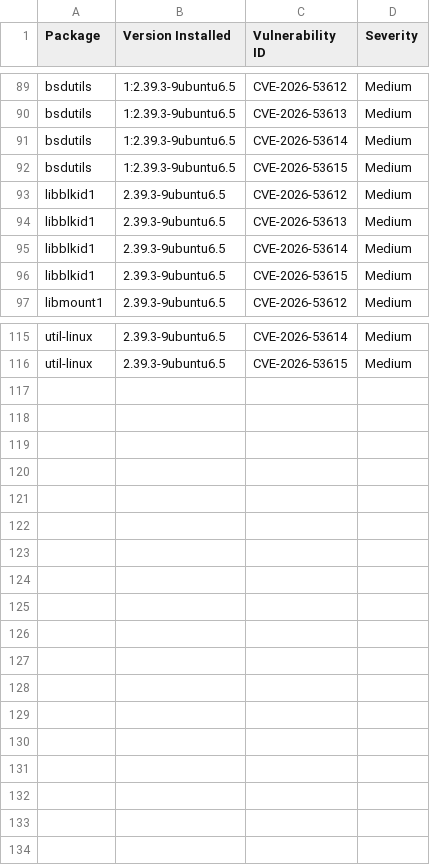
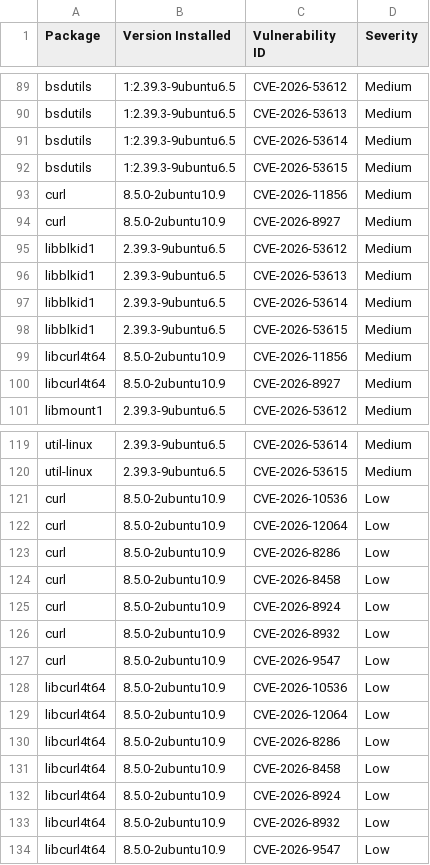
Before and after one commit to AnchorLayer/docker-baseimage-ubuntu, a CSV file: vuln-reports-noble/grype-report-noble.csv, drawn as a sheet; only a part is shown, gaps mark what is left out.

```diff
--- a/vuln-reports-noble/grype-report-noble.csv
+++ b/vuln-reports-noble/grype-report-noble.csv
@@ -92,2 +92,4 @@
 "bsdutils","1:2.39.3-9ubuntu6.5","CVE-2026-53615","Medium"
+"curl","8.5.0-2ubuntu10.9","CVE-2026-11856","Medium"
+"curl","8.5.0-2ubuntu10.9","CVE-2026-8927","Medium"
 "libblkid1","2.39.3-9ubuntu6.5","CVE-2026-53612","Medium"
@@ -96,2 +98,4 @@
 "libblkid1","2.39.3-9ubuntu6.5","CVE-2026-53615","Medium"
+"libcurl4t64","8.5.0-2ubuntu10.9","CVE-2026-11856","Medium"
+"libcurl4t64","8.5.0-2ubuntu10.9","CVE-2026-8927","Medium"
 "libmount1","2.39.3-9ubuntu6.5","CVE-2026-53612","Medium"
@@ -116 +120,15 @@
 "util-linux","2.39.3-9ubuntu6.5","CVE-2026-53615","Medium"
+"curl","8.5.0-2ubuntu10.9","CVE-2026-10536","Low"
+"curl","8.5.0-2ubuntu10.9","CVE-2026-12064","Low"
+"curl","8.5.0-2ubuntu10.9","CVE-2026-8286","Low"
+"curl","8.5.0-2ubuntu10.9","CVE-2026-8458","Low"
+"curl","8.5.0-2ubuntu10.9","CVE-2026-8924","Low"
+"curl","8.5.0-2ubuntu10.9","CVE-2026-8932","Low"
+"curl","8.5.0-2ubuntu10.9","CVE-2026-9547","Low"
+"libcurl4t64","8.5.0-2ubuntu10.9","CVE-2026-10536","Low"
+"libcurl4t64","8.5.0-2ubuntu10.9","CVE-2026-12064","Low"
+"libcurl4t64","8.5.0-2ubuntu10.9","CVE-2026-8286","Low"
+"libcurl4t64","8.5.0-2ubuntu10.9","CVE-2026-8458","Low"
+"libcurl4t64","8.5.0-2ubuntu10.9","CVE-2026-8924","Low"
+"libcurl4t64","8.5.0-2ubuntu10.9","CVE-2026-8932","Low"
+"libcurl4t64","8.5.0-2ubuntu10.9","CVE-2026-9547","Low"
```
Also changed, not shown: vuln-reports-jammy/grype-report-jammy.csv, 11 other files.
